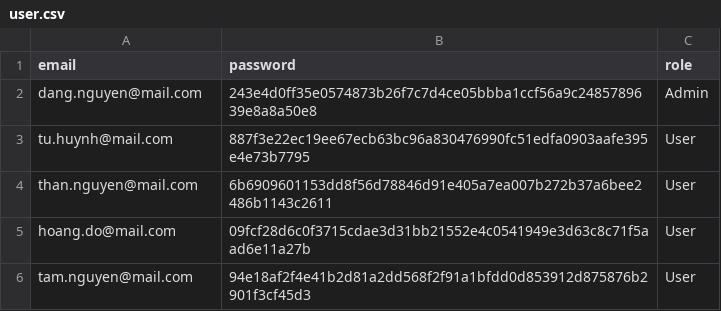
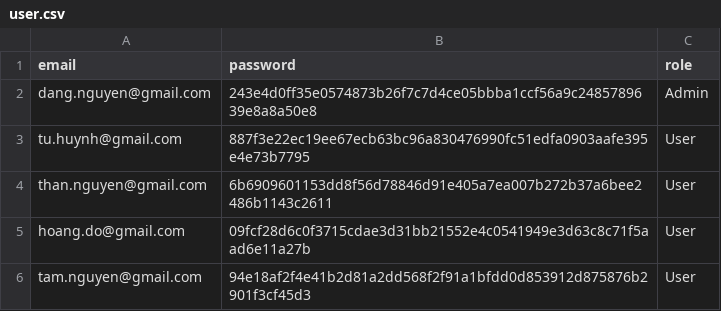
Before and after one commit to thanhdangg/Room_Rental_Management_System, a CSV file: user.csv, drawn as a sheet.

```diff
--- a/user.csv
+++ b/user.csv
@@ -1,6 +1,6 @@
 email,password,role
-dang.nguyen@mail.com,243e4d0ff35e0574873b26f7c7d4ce05bbba1ccf56a9c2485789639e8a8a50e8,Admin
-tu.huynh@mail.com ,887f3e22ec19ee67ecb63bc96a830476990fc51edfa0903aafe395e4e73b7795,User
-than.nguyen@mail.com,6b6909601153dd8f56d78846d91e405a7ea007b272b37a6bee2486b1143c2611,User
-hoang.do@mail.com ,09fcf28d6c0f3715cdae3d31bb21552e4c0541949e3d63c8c71f5aad6e11a27b,User
-tam.nguyen@mail.com,94e18af2f4e41b2d81a2dd568f2f91a1bfdd0d853912d875876b2901f3cf45d3,User
+dang.nguyen@gmail.com,243e4d0ff35e0574873b26f7c7d4ce05bbba1ccf56a9c2485789639e8a8a50e8,Admin
+tu.huynh@gmail.com ,887f3e22ec19ee67ecb63bc96a830476990fc51edfa0903aafe395e4e73b7795,User
+than.nguyen@gmail.com,6b6909601153dd8f56d78846d91e405a7ea007b272b37a6bee2486b1143c2611,User
+hoang.do@gmail.com ,09fcf28d6c0f3715cdae3d31bb21552e4c0541949e3d63c8c71f5aad6e11a27b,User
+tam.nguyen@gmail.com,94e18af2f4e41b2d81a2dd568f2f91a1bfdd0d853912d875876b2901f3cf45d3,User
```
Also changed, not shown: 15 other files.
